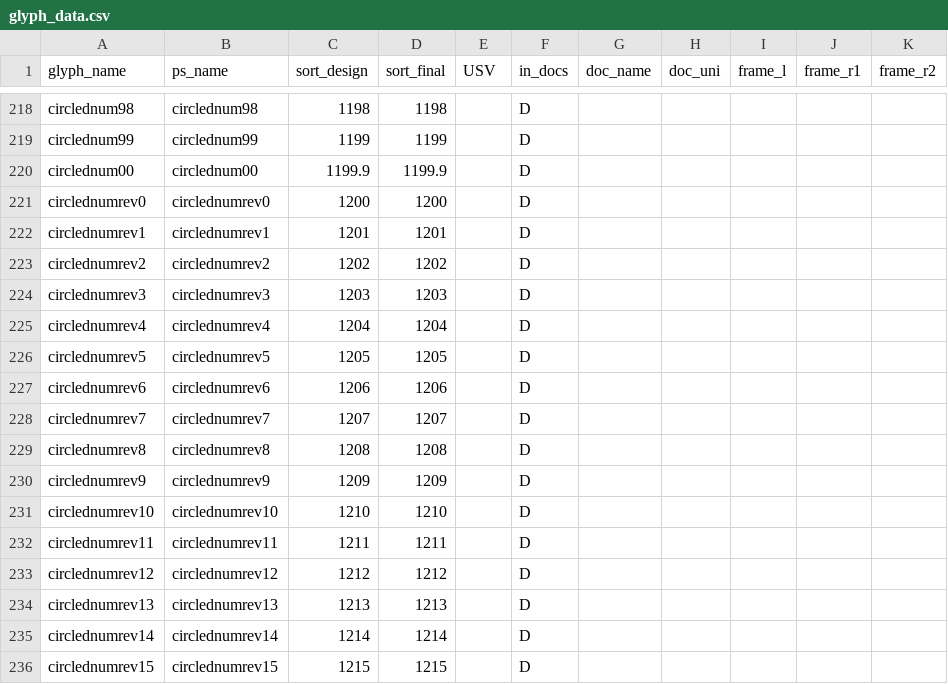
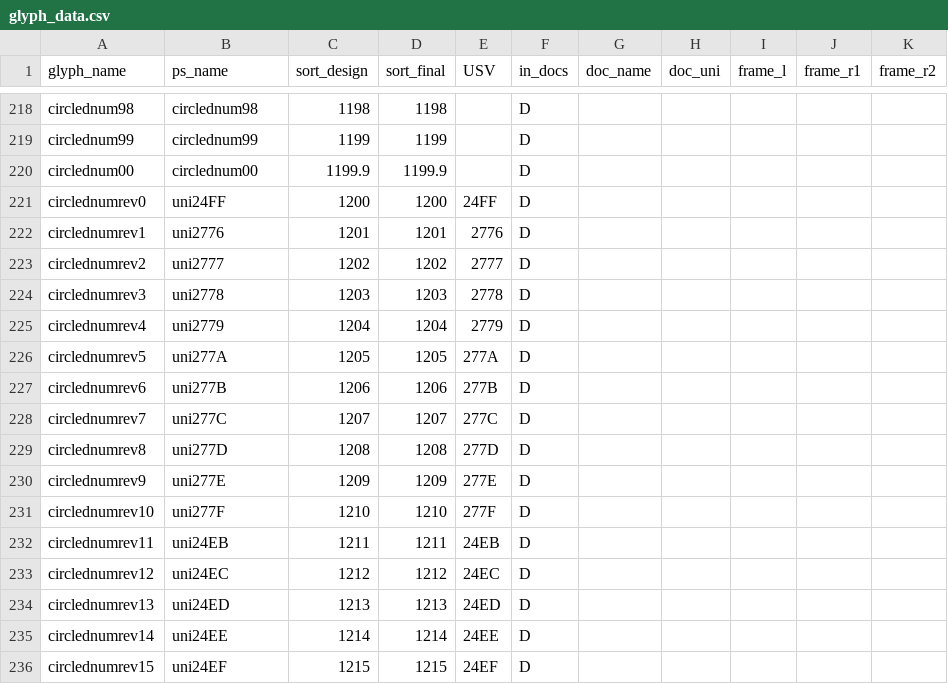
Before and after one commit to silnrsi/font-sympub, a CSV file: source/glyph_data.csv, drawn as a sheet; only a part is shown, gaps mark what is left out; the diff covers the shown part only.

Commit message:
Update glyph_data with new ps_names

```diff
--- a/source/glyph_data.csv
+++ b/source/glyph_data.csv
@@ -220,17 +220,17 @@ circlednum99,circlednum99,1199,1199,,D,,,,,
 circlednum00,circlednum00,1199.9,1199.9,,D,,,,,
-circlednumrev0,circlednumrev0,1200,1200,,D,,,,,
-circlednumrev1,circlednumrev1,1201,1201,,D,,,,,
-circlednumrev2,circlednumrev2,1202,1202,,D,,,,,
-circlednumrev3,circlednumrev3,1203,1203,,D,,,,,
-circlednumrev4,circlednumrev4,1204,1204,,D,,,,,
-circlednumrev5,circlednumrev5,1205,1205,,D,,,,,
-circlednumrev6,circlednumrev6,1206,1206,,D,,,,,
-circlednumrev7,circlednumrev7,1207,1207,,D,,,,,
-circlednumrev8,circlednumrev8,1208,1208,,D,,,,,
-circlednumrev9,circlednumrev9,1209,1209,,D,,,,,
-circlednumrev10,circlednumrev10,1210,1210,,D,,,,,
-circlednumrev11,circlednumrev11,1211,1211,,D,,,,,
-circlednumrev12,circlednumrev12,1212,1212,,D,,,,,
-circlednumrev13,circlednumrev13,1213,1213,,D,,,,,
-circlednumrev14,circlednumrev14,1214,1214,,D,,,,,
-circlednumrev15,circlednumrev15,1215,1215,,D,,,,,
+circlednumrev0,uni24FF,1200,1200,24FF,D,,,,,
+circlednumrev1,uni2776,1201,1201,2776,D,,,,,
+circlednumrev2,uni2777,1202,1202,2777,D,,,,,
+circlednumrev3,uni2778,1203,1203,2778,D,,,,,
+circlednumrev4,uni2779,1204,1204,2779,D,,,,,
+circlednumrev5,uni277A,1205,1205,277A,D,,,,,
+circlednumrev6,uni277B,1206,1206,277B,D,,,,,
+circlednumrev7,uni277C,1207,1207,277C,D,,,,,
+circlednumrev8,uni277D,1208,1208,277D,D,,,,,
+circlednumrev9,uni277E,1209,1209,277E,D,,,,,
+circlednumrev10,uni277F,1210,1210,277F,D,,,,,
+circlednumrev11,uni24EB,1211,1211,24EB,D,,,,,
+circlednumrev12,uni24EC,1212,1212,24EC,D,,,,,
+circlednumrev13,uni24ED,1213,1213,24ED,D,,,,,
+circlednumrev14,uni24EE,1214,1214,24EE,D,,,,,
+circlednumrev15,uni24EF,1215,1215,24EF,D,,,,,
```
Also changed, not shown: 132 edited cells elsewhere in this file, 6 other files.
